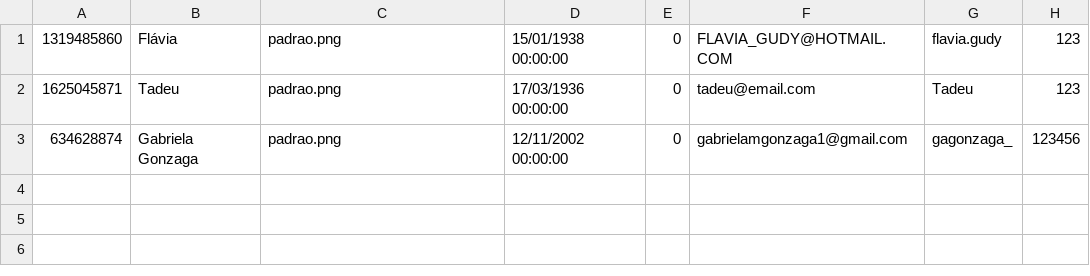
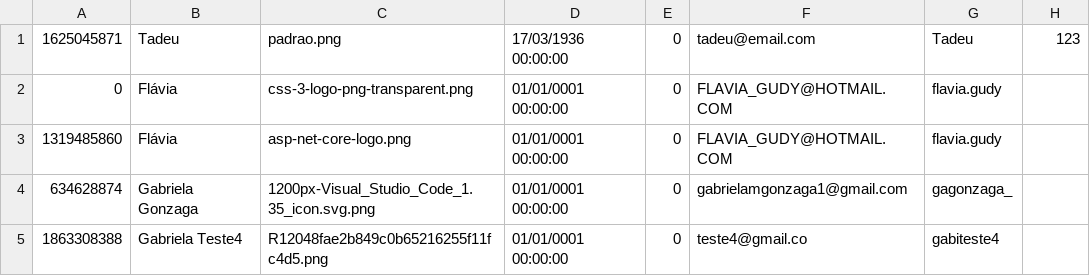
Before and after one commit to Rafael-P/Projeto-de-Avaliacao_Senai, a CSV file: Database/Usuario.csv, drawn as a sheet.

```diff
--- a/Database/Usuario.csv
+++ b/Database/Usuario.csv
@@ -1,3 +1,5 @@
-1319485860;Flávia;padrao.png;15/01/1938 00:00:00;0;FLAVIA_GUDY@HOTMAIL.COM;flavia.gudy;123
 1625045871;Tadeu;padrao.png;17/03/1936 00:00:00;0;tadeu@email.com;Tadeu;123
-634628874;Gabriela Gonzaga;padrao.png;12/11/2002 00:00:00;0;gabrielamgonzaga1@gmail.com;gagonzaga_;123456
+0;Flávia;css-3-logo-png-transparent.png;01/01/0001 00:00:00;0;FLAVIA_GUDY@HOTMAIL.COM;flavia.gudy;
+1319485860;Flávia;asp-net-core-logo.png;01/01/0001 00:00:00;0;FLAVIA_GUDY@HOTMAIL.COM;flavia.gudy;
+634628874;Gabriela Gonzaga;1200px-Visual_Studio_Code_1.35_icon.svg.png;01/01/0001 00:00:00;0;gabrielamgonzaga1@gmail.com;gagonzaga_;
+1863308388;Gabriela Teste4;R12048fae2b849c0b65216255f11fc4d5.png;01/01/0001 00:00:00;0;teste4@gmail.co;gabiteste4;
```
Also changed, not shown: 6 other files.
